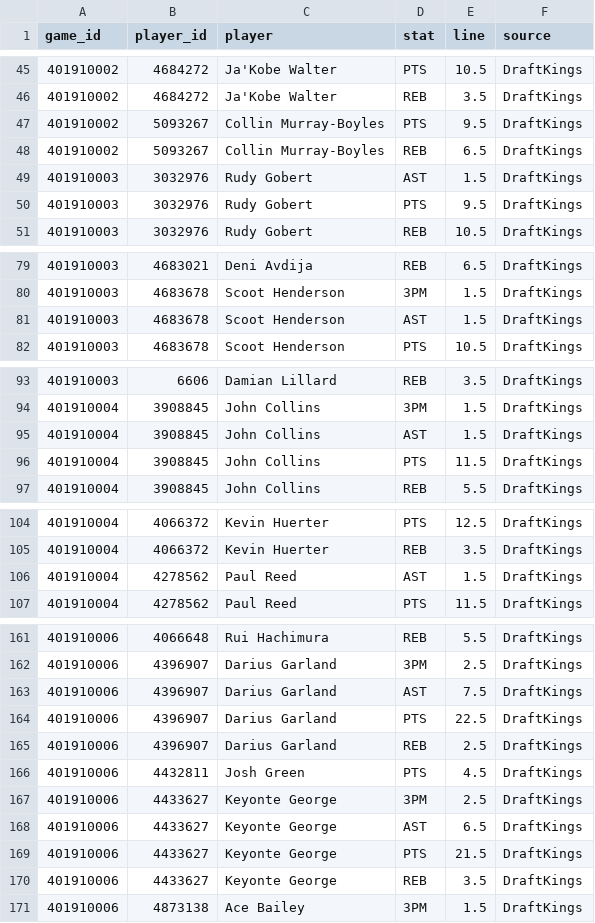
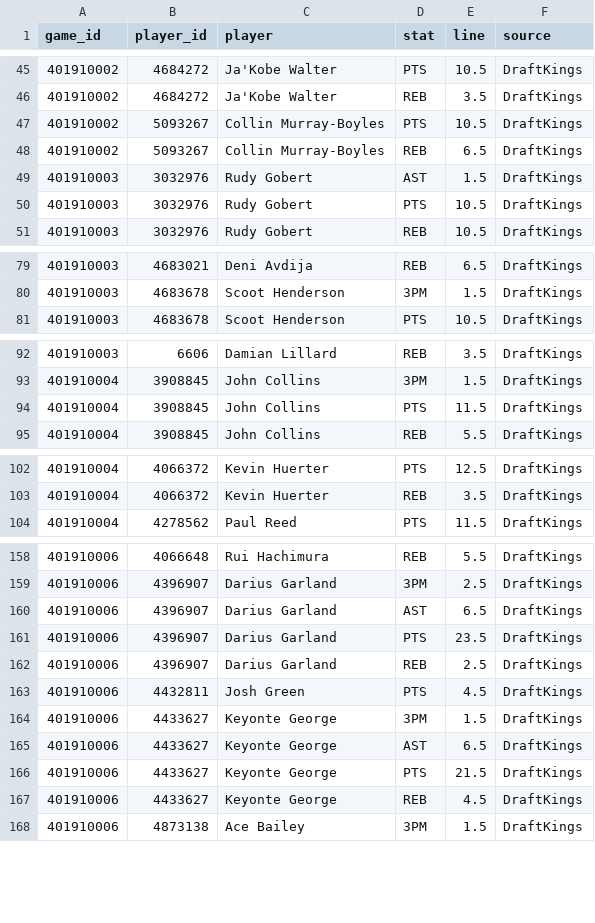
Before and after one commit to mason7park-debug/NBAprojections, a CSV file: data/props/2026-11-17.csv, drawn as a sheet; only a part is shown, gaps mark what is left out; the diff covers the shown part only.

```diff
--- a/data/props/2026-11-17.csv
+++ b/data/props/2026-11-17.csv
@@ -46,6 +46,6 @@ game_id,player_id,player,stat,line,source
 401910002,4684272,Ja'Kobe Walter,REB,3.5,DraftKings
-401910002,5093267,Collin Murray-Boyles,PTS,9.5,DraftKings
+401910002,5093267,Collin Murray-Boyles,PTS,10.5,DraftKings
 401910002,5093267,Collin Murray-Boyles,REB,6.5,DraftKings
 401910003,3032976,Rudy Gobert,AST,1.5,DraftKings
-401910003,3032976,Rudy Gobert,PTS,9.5,DraftKings
+401910003,3032976,Rudy Gobert,PTS,10.5,DraftKings
 401910003,3032976,Rudy Gobert,REB,10.5,DraftKings
@@ -80,3 +80,2 @@ game_id,player_id,player,stat,line,source
 401910003,4683678,Scoot Henderson,3PM,1.5,DraftKings
-401910003,4683678,Scoot Henderson,AST,1.5,DraftKings
 401910003,4683678,Scoot Henderson,PTS,10.5,DraftKings
@@ -94,3 +93,2 @@ game_id,player_id,player,stat,line,source
 401910004,3908845,John Collins,3PM,1.5,DraftKings
-401910004,3908845,John Collins,AST,1.5,DraftKings
 401910004,3908845,John Collins,PTS,11.5,DraftKings
@@ -105,3 +103,2 @@ game_id,player_id,player,stat,line,source
 401910004,4066372,Kevin Huerter,REB,3.5,DraftKings
-401910004,4278562,Paul Reed,AST,1.5,DraftKings
 401910004,4278562,Paul Reed,PTS,11.5,DraftKings
@@ -162,10 +159,10 @@ game_id,player_id,player,stat,line,source
 401910006,4396907,Darius Garland,3PM,2.5,DraftKings
-401910006,4396907,Darius Garland,AST,7.5,DraftKings
-401910006,4396907,Darius Garland,PTS,22.5,DraftKings
+401910006,4396907,Darius Garland,AST,6.5,DraftKings
+401910006,4396907,Darius Garland,PTS,23.5,DraftKings
 401910006,4396907,Darius Garland,REB,2.5,DraftKings
 401910006,4432811,Josh Green,PTS,4.5,DraftKings
-401910006,4433627,Keyonte George,3PM,2.5,DraftKings
+401910006,4433627,Keyonte George,3PM,1.5,DraftKings
 401910006,4433627,Keyonte George,AST,6.5,DraftKings
 401910006,4433627,Keyonte George,PTS,21.5,DraftKings
-401910006,4433627,Keyonte George,REB,3.5,DraftKings
+401910006,4433627,Keyonte George,REB,4.5,DraftKings
 401910006,4873138,Ace Bailey,3PM,1.5,DraftKings
```
Also changed, not shown: 15 edited cells elsewhere in this file, data/gamepreds/2026-11-17.csv, data/odds/2026-11-17.csv, 4 other files.
